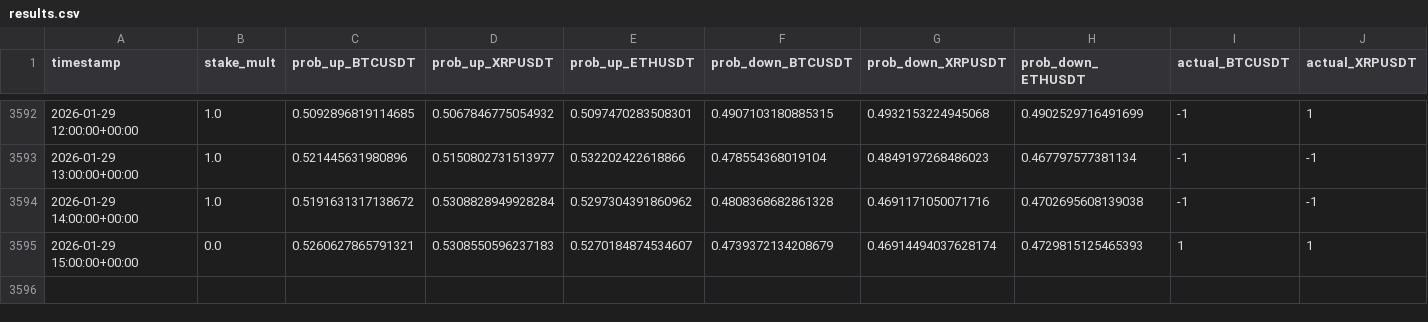
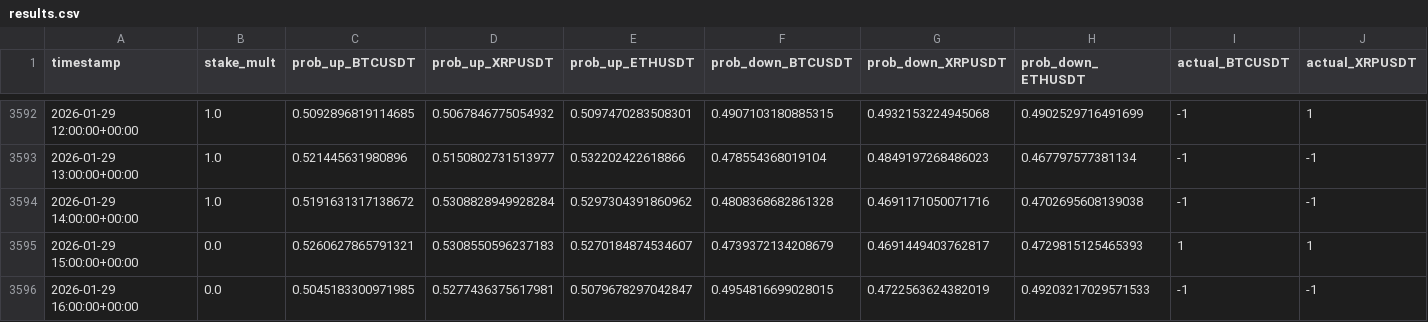
Before and after one commit to mtumalan/csvreader, a CSV file: data/results.csv, drawn as a sheet; only a part is shown, gaps mark what is left out; rows hold the shown columns only; the diff names each change by its address in the sheet, - before the commit and + after, or states it on an @@ line.

Commit message:
auto: append results up to 2026-01-29 20:00:11 UTC

```diff
--- a/data/results.csv
+++ b/data/results.csv
-G3595 (prob_down_XRPUSDT): 0.46914494037628174
+G3595 (prob_down_XRPUSDT): 0.4691449403762817
+row 3596: 2026-01-29 16:00:00+00:00 | 0.0 | 0.5045183300971985 | 0.5277436375617981 | 0.5079678297042847 | 0.4954816699028015 | 0.4722563624382019 | 0.49203217029571533 | -1 | -1
```
